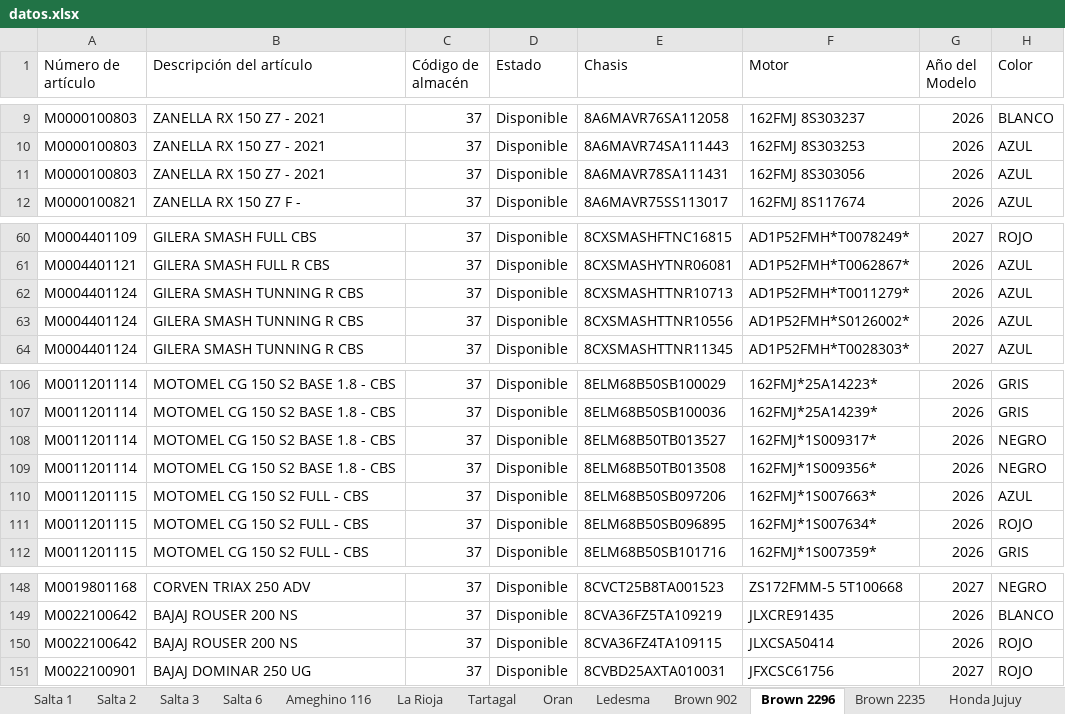
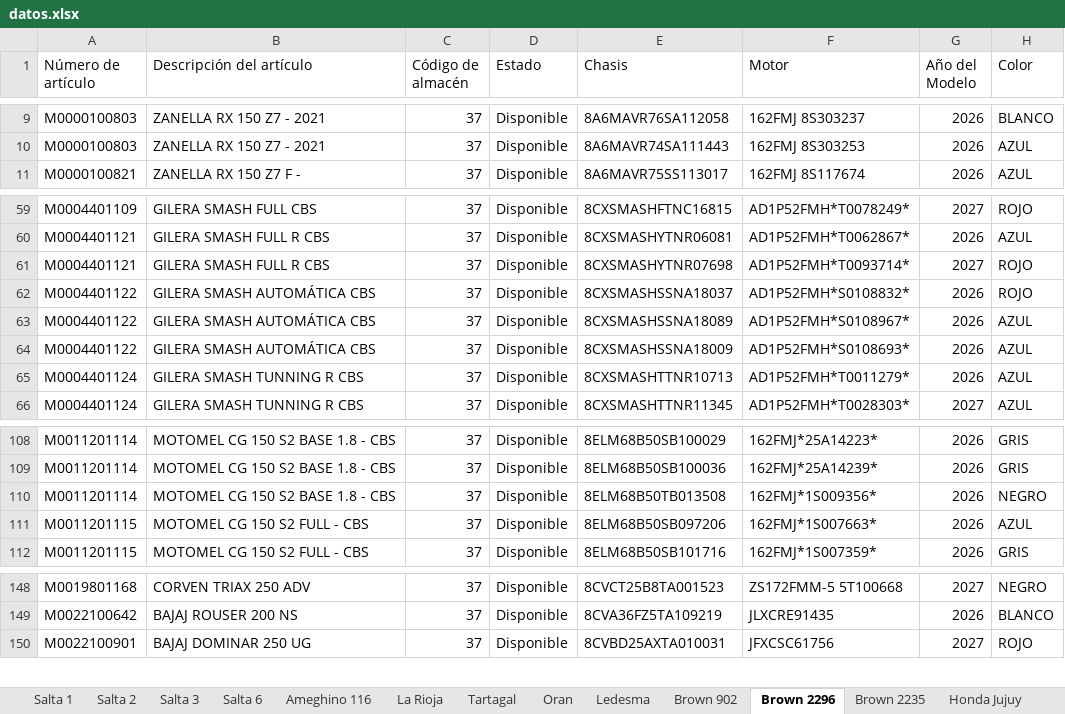
Before and after one commit to yuhmaksuc095-beep/logistica-jujuy, an Excel workbook: datos.xlsx, sheet Brown 2296, drawn as a sheet; only a part is shown, gaps mark what is left out; values as stored, in another font and other column widths than the file's, no borders; removed rows and columns are numbered as before the commit, all else as after; the diff names each change by its address in the sheet, - before the commit and + after, or states it on an @@ line.

```diff
--- a/datos.xlsx (sheet Brown 2296)
+++ b/datos.xlsx (sheet Brown 2296)
-row 11: M0000100803 | ZANELLA RX 150 Z7 - 2021 | 37 | Disponible | 8A6MAVR78SA111431 | 162FMJ 8S303056 | 2026 | AZUL
+row 61: M0004401121 | GILERA SMASH FULL R CBS | 37 | Disponible | 8CXSMASHYTNR07698 | AD1P52FMH*T0093714* | 2027 | ROJO
+row 62: M0004401122 | GILERA SMASH AUTOMÁTICA CBS | 37 | Disponible | 8CXSMASHSSNA18037 | AD1P52FMH*S0108832* | 2026 | ROJO
+row 63: M0004401122 | GILERA SMASH AUTOMÁTICA CBS | 37 | Disponible | 8CXSMASHSSNA18089 | AD1P52FMH*S0108967* | 2026 | AZUL
+row 64: M0004401122 | GILERA SMASH AUTOMÁTICA CBS | 37 | Disponible | 8CXSMASHSSNA18009 | AD1P52FMH*S0108693* | 2026 | AZUL
-row 63: M0004401124 | GILERA SMASH TUNNING R CBS | 37 | Disponible | 8CXSMASHTTNR10556 | AD1P52FMH*S0126002* | 2026 | AZUL
-row 108: M0011201114 | MOTOMEL CG 150 S2 BASE 1.8 - CBS | 37 | Disponible | 8ELM68B50TB013527 | 162FMJ*1S009317* | 2026 | NEGRO
-row 111: M0011201115 | MOTOMEL CG 150 S2 FULL - CBS | 37 | Disponible | 8ELM68B50SB096895 | 162FMJ*1S007634* | 2026 | ROJO
-row 150: M0022100642 | BAJAJ ROUSER 200 NS | 37 | Disponible | 8CVA36FZ4TA109115 | JLXCSA50414 | 2026 | ROJO
```
Also changed, not shown: sheet Salta 2, sheet Cochuchal, sheet La Rioja, sheet Tartagal, sheet Oran, sheet Salta 1, 5 more sheets.
